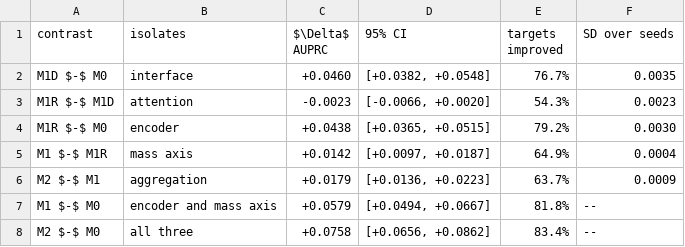
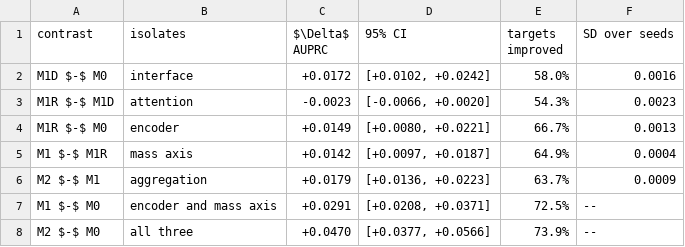
Before and after one commit to xulinpan/cheminformatics, a CSV file: manuscript/figures/table2_effects_open.csv, drawn as a sheet.

```diff
--- a/manuscript/figures/table2_effects_open.csv
+++ b/manuscript/figures/table2_effects_open.csv
@@ -1,8 +1,8 @@
 contrast,isolates,$\Delta$ AUPRC,95% CI,targets improved,SD over seeds
-M1D $-$ M0,interface,+0.0460,"[+0.0382, +0.0548]",76.7%,0.0035
+M1D $-$ M0,interface,+0.0172,"[+0.0102, +0.0242]",58.0%,0.0016
 M1R $-$ M1D,attention,-0.0023,"[-0.0066, +0.0020]",54.3%,0.0023
-M1R $-$ M0,encoder,+0.0438,"[+0.0365, +0.0515]",79.2%,0.0030
+M1R $-$ M0,encoder,+0.0149,"[+0.0080, +0.0221]",66.7%,0.0013
 M1 $-$ M1R,mass axis,+0.0142,"[+0.0097, +0.0187]",64.9%,0.0004
 M2 $-$ M1,aggregation,+0.0179,"[+0.0136, +0.0223]",63.7%,0.0009
-M1 $-$ M0,encoder and mass axis,+0.0579,"[+0.0494, +0.0667]",81.8%,--
-M2 $-$ M0,all three,+0.0758,"[+0.0656, +0.0862]",83.4%,--
+M1 $-$ M0,encoder and mass axis,+0.0291,"[+0.0208, +0.0371]",72.5%,--
+M2 $-$ M0,all three,+0.0470,"[+0.0377, +0.0566]",73.9%,--
```
Also changed, not shown: manuscript/figures/table1_arms_open.csv, results/si_table_s1_arm_metrics.csv, 17 other files.
